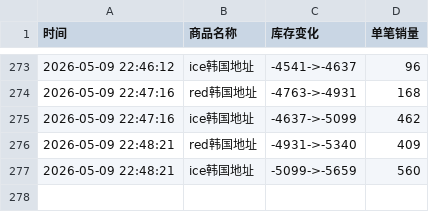
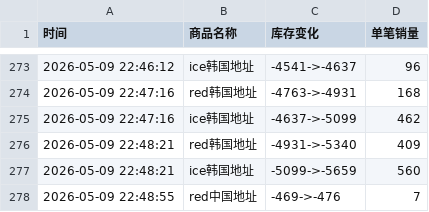
Before and after one commit to yuiki001/treasure_k40509, a CSV file: treasure线下签售.csv, drawn as a sheet; only a part is shown, gaps mark what is left out; the diff names each change by its address in the sheet, - before the commit and + after, or states it on an @@ line.

Commit message:
自动更新数据 2026-05-09 22:48:57

```diff
--- a/treasure线下签售.csv
+++ b/treasure线下签售.csv
+row 278: 2026-05-09 22:48:55 | red中国地址 | -469->-476 | 7
```
